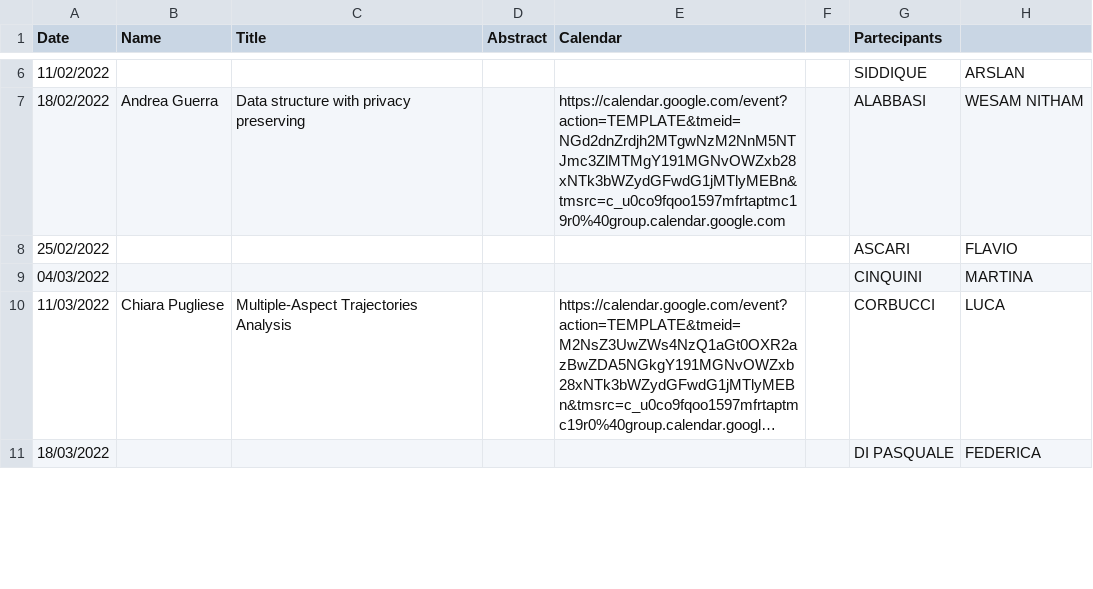
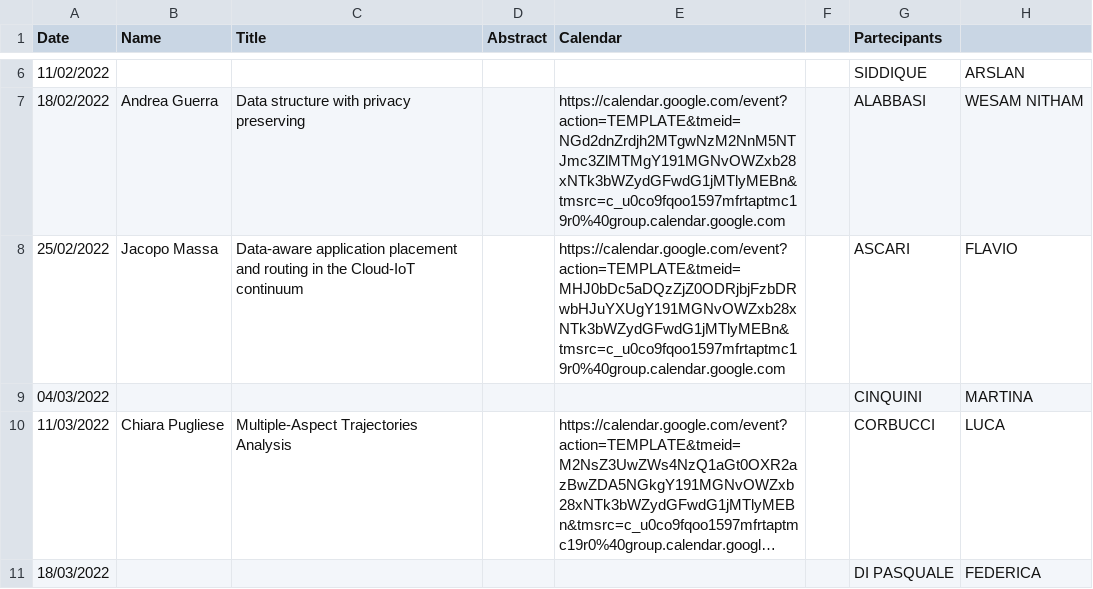
Before and after one commit to di-unipi/pesaresi-seminar-series, a CSV file: Seminars.csv, drawn as a sheet; only a part is shown, gaps mark what is left out; long unchanged cells end in ….

Commit message:
Massa scheduled talk

```diff
--- a/Seminars.csv
+++ b/Seminars.csv
@@ -7,3 +7,3 @@ Date,Name,Title,Abstract,Calendar,,Partecipants,
 18/02/2022,Andrea Guerra,Data structure with privacy preserving,,https://calendar.google.com/event?action=TEMPLATE&tmeid=NGd2dnZrdjh2MTgwNzM2NnM5NTJmc3ZlMTMgY191MGNvOWZxb28xNTk3bWZydGFwdG1jMTlyMEBn&tmsrc=c_u0co9fqoo1597mfrtaptmc19r0%40group.calendar.google.com,,ALABBASI,WESAM NITHAM
-25/02/2022,,,,,,ASCARI,FLAVIO
+25/02/2022,Jacopo Massa,Data-aware application placement and routing in the Cloud-IoT continuum,,https://calendar.google.com/event?action=TEMPLATE&tmeid=MHJ0bDc5aDQzZjZ0ODRjbjFzbDRwbHJuYXUgY191MGNvOWZxb28xNTk3bWZydGFwdG1jMTlyMEBn&tmsrc=c_u0co9fqoo1597mfrtaptmc19r0%40group.calendar.google.com,,ASCARI,FLAVIO
 04/03/2022,,,,,,CINQUINI,MARTINA
```
Also changed, not shown: 2 other files.
